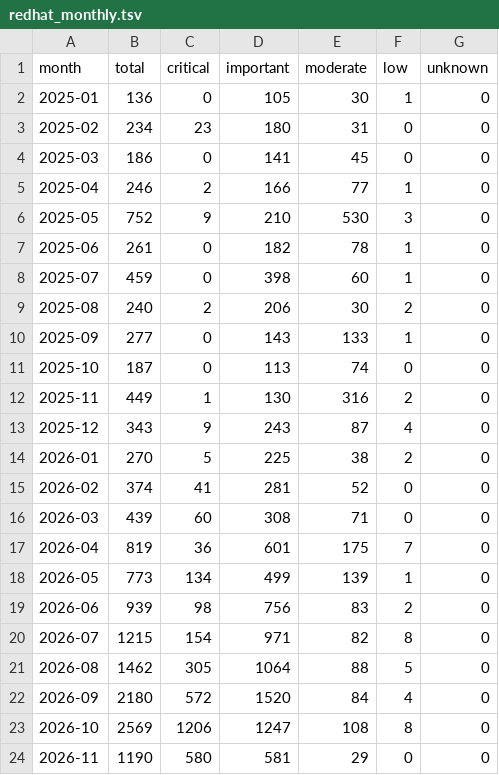
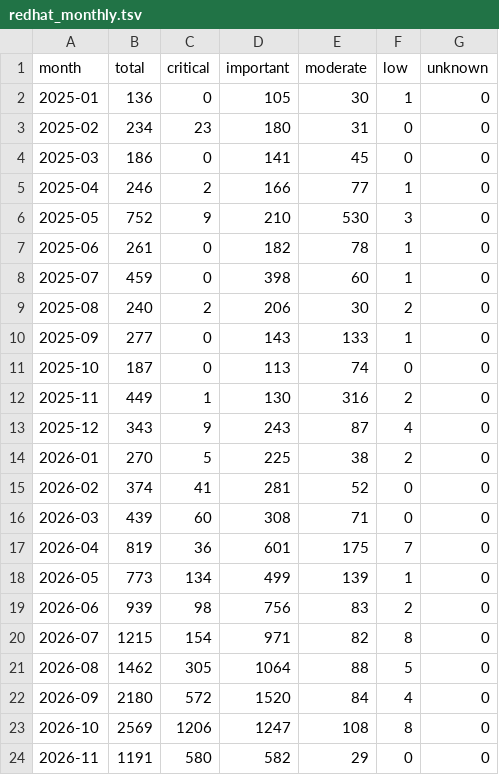
Before and after one commit to avanpub/security-bug-fix-tracker, a TSV file: data/redhat_monthly.tsv, drawn as a sheet.

```diff
--- a/data/redhat_monthly.tsv
+++ b/data/redhat_monthly.tsv
@@ -23,2 +23,2 @@ month	total	critical	important	moderate	low	unknown
 2026-10	2569	1206	1247	108	8	0
-2026-11	1190	580	581	29	0	0
+2026-11	1191	580	582	29	0	0
```
Also changed, not shown: data/ghsa_counts.tsv, data/kernel_monthly.tsv, 6 other files.
